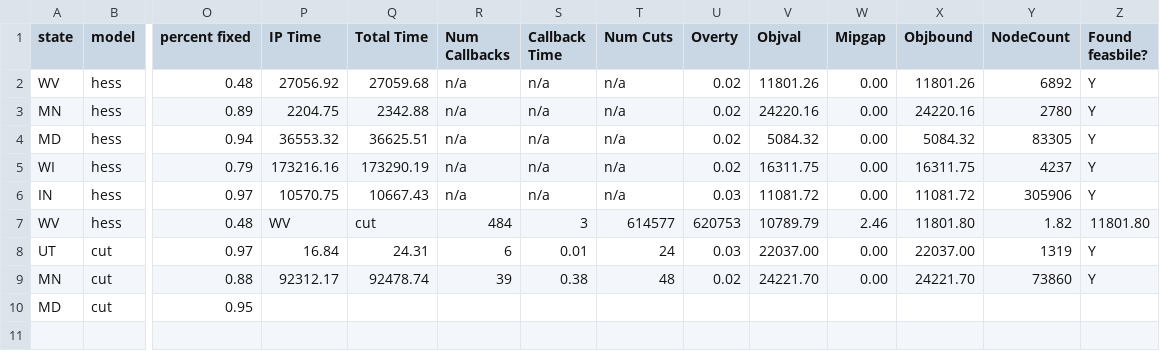
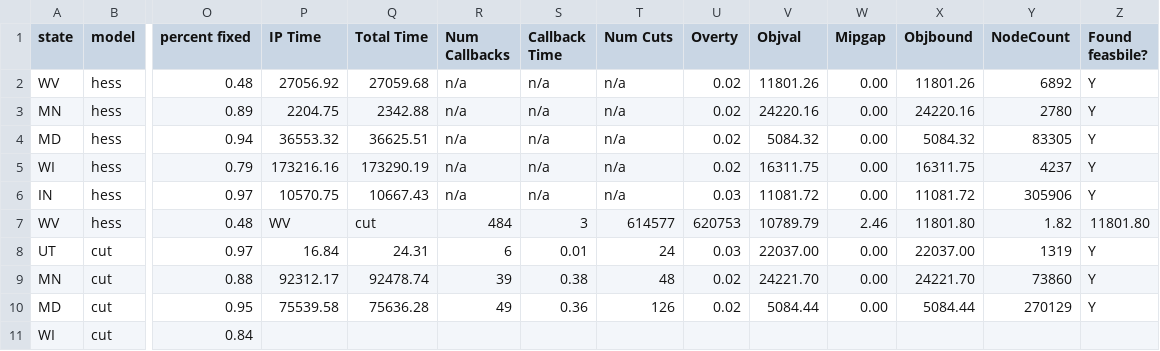
Before and after one commit to zhelih/districting, a CSV file: computational_results/results/tracts/districting_tracts_no_timelim.csv, drawn as a sheet; only a part is shown, gaps mark what is left out; rows hold the shown columns only; the diff names each change by its address in the sheet, - before the commit and + after, or states it on an @@ line.

Commit message:
up

```diff
--- a/computational_results/results/tracts/districting_tracts_no_timelim.csv
+++ b/computational_results/results/tracts/districting_tracts_no_timelim.csv
-P10 (IP Time): (empty)
+P10 (IP Time): 75539.58
-Q10 (Total Time): (empty)
+Q10 (Total Time): 75636.28
-R10 (Num Callbacks): (empty)
+R10 (Num Callbacks): 49
-S10 (Callback Time): (empty)
+S10 (Callback Time): 0.36
-T10 (Num Cuts): (empty)
+T10 (Num Cuts): 126
-U10 (Overty): (empty)
+U10 (Overty): 0.02
-V10 (Objval): (empty)
+V10 (Objval): 5084.44
-W10 (Mipgap): (empty)
+W10 (Mipgap): 0.00
-X10 (Objbound): (empty)
+X10 (Objbound): 5084.44
-Y10 (NodeCount): (empty)
+Y10 (NodeCount): 270129
-Z10 (Found feasbile?): (empty)
+Z10 (Found feasbile?): Y
+row 11: WI | cut | 0.84
```
